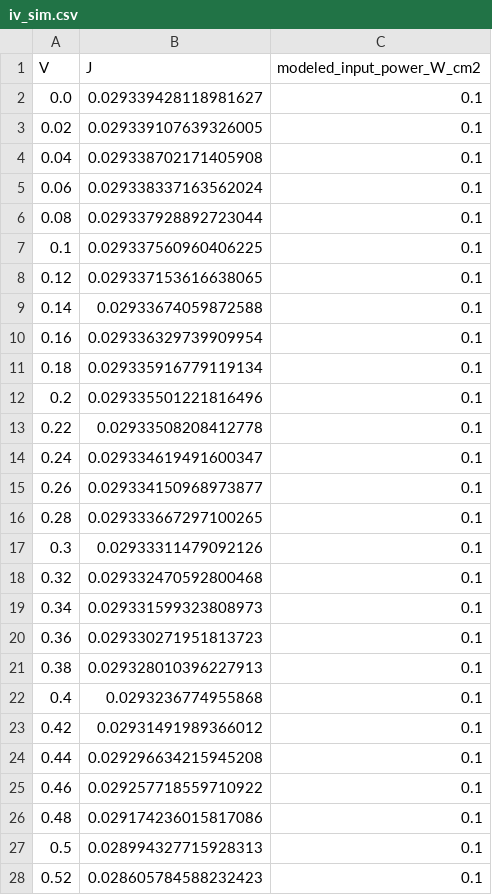
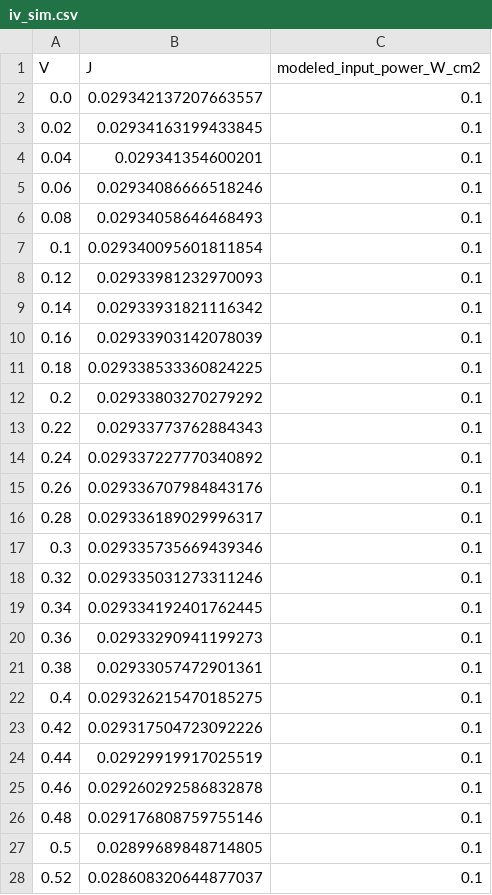
Before and after one commit to chenzhang0920/devsim-silicon-solar-cell-teaching, a CSV file: results/iv_sim.csv, drawn as a sheet; only a part is shown; the diff covers the shown part only.

```diff
--- a/results/iv_sim.csv
+++ b/results/iv_sim.csv
@@ -1,28 +1,28 @@
 V,J,modeled_input_power_W_cm2
-0.0,0.029339428118981627,0.1
-0.02,0.029339107639326005,0.1
-0.04,0.029338702171405908,0.1
-0.06,0.029338337163562024,0.1
-0.08,0.029337928892723044,0.1
-0.1,0.029337560960406225,0.1
-0.12,0.029337153616638065,0.1
-0.14,0.02933674059872588,0.1
-0.16,0.029336329739909954,0.1
-0.18,0.029335916779119134,0.1
-0.2,0.029335501221816496,0.1
-0.22,0.02933508208412778,0.1
-0.24,0.029334619491600347,0.1
-0.26,0.029334150968973877,0.1
-0.28,0.029333667297100265,0.1
-0.3,0.02933311479092126,0.1
-0.32,0.029332470592800468,0.1
-0.34,0.029331599323808973,0.1
-0.36,0.029330271951813723,0.1
-0.38,0.029328010396227913,0.1
-0.4,0.0293236774955868,0.1
-0.42,0.02931491989366012,0.1
-0.44,0.029296634215945208,0.1
-0.46,0.029257718559710922,0.1
-0.48,0.029174236015817086,0.1
-0.5,0.028994327715928313,0.1
-0.52,0.028605784588232423,0.1
+0.0,0.029342137207663557,0.1
+0.02,0.02934163199433845,0.1
+0.04,0.029341354600201,0.1
+0.06,0.02934086666518246,0.1
+0.08,0.02934058646468493,0.1
+0.1,0.029340095601811854,0.1
+0.12,0.02933981232970093,0.1
+0.14,0.02933931821116342,0.1
+0.16,0.02933903142078039,0.1
+0.18,0.029338533360824225,0.1
+0.2,0.02933803270279292,0.1
+0.22,0.02933773762884343,0.1
+0.24,0.029337227770340892,0.1
+0.26,0.029336707984843176,0.1
+0.28,0.029336189029996317,0.1
+0.3,0.029335735669439346,0.1
+0.32,0.029335031273311246,0.1
+0.34,0.029334192401762445,0.1
+0.36,0.02933290941199273,0.1
+0.38,0.02933057472901361,0.1
+0.4,0.029326215470185275,0.1
+0.42,0.029317504723092226,0.1
+0.44,0.02929919917025519,0.1
+0.46,0.029260292586832878,0.1
+0.48,0.029176808759755146,0.1
+0.5,0.02899689848714805,0.1
+0.52,0.028608320644877037,0.1
```
Also changed, not shown: 6 edited cells elsewhere in this file, data/synthetic/iv.csv, 53 other files.
